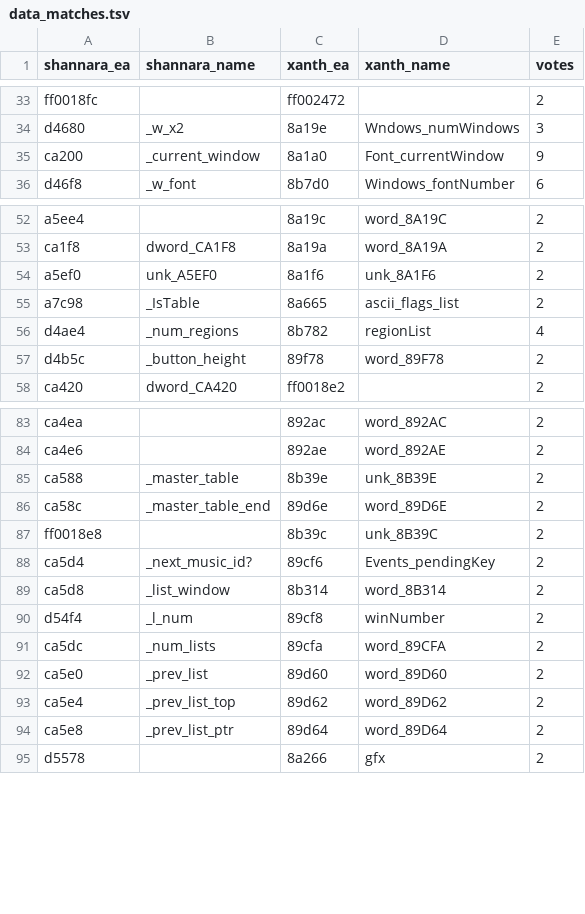
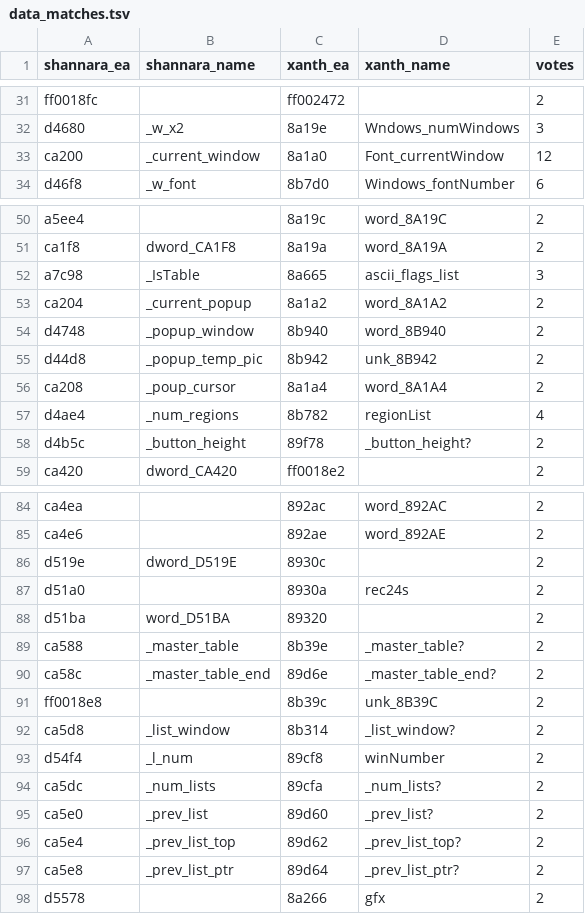
Before and after one commit to dreammaster/reverse-engineering-notes, a TSV file: xanth/reversing/analysis/data_matches.tsv, drawn as a sheet; only a part is shown, gaps mark what is left out; the diff covers the shown part only.

```diff
--- a/xanth/reversing/analysis/data_matches.tsv
+++ b/xanth/reversing/analysis/data_matches.tsv
@@ -34,3 +32,3 @@ ff0018fc		ff002472		2
 d4680	_w_x2	8a19e	Wndows_numWindows	3
-ca200	_current_window	8a1a0	Font_currentWindow	9
+ca200	_current_window	8a1a0	Font_currentWindow	12
 d46f8	_w_font	8b7d0	Windows_fontNumber	6
@@ -53,6 +51,9 @@ a5ee4		8a19c	word_8A19C	2
 ca1f8	dword_CA1F8	8a19a	word_8A19A	2
-a5ef0	unk_A5EF0	8a1f6	unk_8A1F6	2
-a7c98	_IsTable	8a665	ascii_flags_list	2
+a7c98	_IsTable	8a665	ascii_flags_list	3
+ca204	_current_popup	8a1a2	word_8A1A2	2
+d4748	_popup_window	8b940	word_8B940	2
+d44d8	_popup_temp_pic	8b942	unk_8B942	2
+ca208	_poup_cursor	8a1a4	word_8A1A4	2
 d4ae4	_num_regions	8b782	regionList	4
-d4b5c	_button_height	89f78	word_89F78	2
+d4b5c	_button_height	89f78	_button_height?	2
 ca420	dword_CA420	ff0018e2		2
@@ -84,12 +85,14 @@ ca4ea		892ac	word_892AC	2
 ca4e6		892ae	word_892AE	2
-ca588	_master_table	8b39e	unk_8B39E	2
-ca58c	_master_table_end	89d6e	word_89D6E	2
+d519e	dword_D519E	8930c		2
+d51a0		8930a	rec24s	2
+d51ba	word_D51BA	89320		2
+ca588	_master_table	8b39e	_master_table?	2
+ca58c	_master_table_end	89d6e	_master_table_end?	2
 ff0018e8		8b39c	unk_8B39C	2
-ca5d4	_next_music_id?	89cf6	Events_pendingKey	2
-ca5d8	_list_window	8b314	word_8B314	2
+ca5d8	_list_window	8b314	_list_window?	2
 d54f4	_l_num	89cf8	winNumber	2
-ca5dc	_num_lists	89cfa	word_89CFA	2
-ca5e0	_prev_list	89d60	word_89D60	2
-ca5e4	_prev_list_top	89d62	word_89D62	2
-ca5e8	_prev_list_ptr	89d64	word_89D64	2
+ca5dc	_num_lists	89cfa	_num_lists?	2
+ca5e0	_prev_list	89d60	_prev_list?	2
+ca5e4	_prev_list_top	89d62	_prev_list_top?	2
+ca5e8	_prev_list_ptr	89d64	_prev_list_ptr?	2
 d5578		8a266	gfx	2
```
Also changed, not shown: 11 added rows, 13 removed rows and 4 edited cells elsewhere in this file, xanth/reversing/analysis/shannara_hints.tsv, 12 other files.
